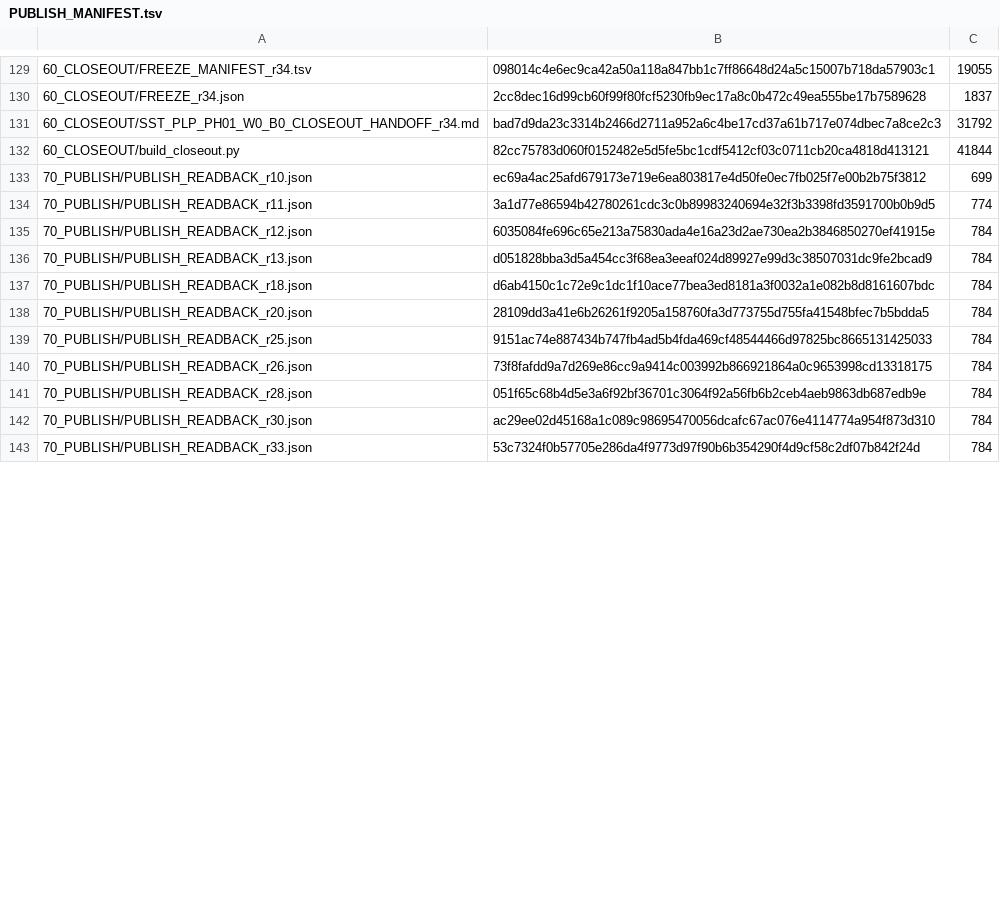
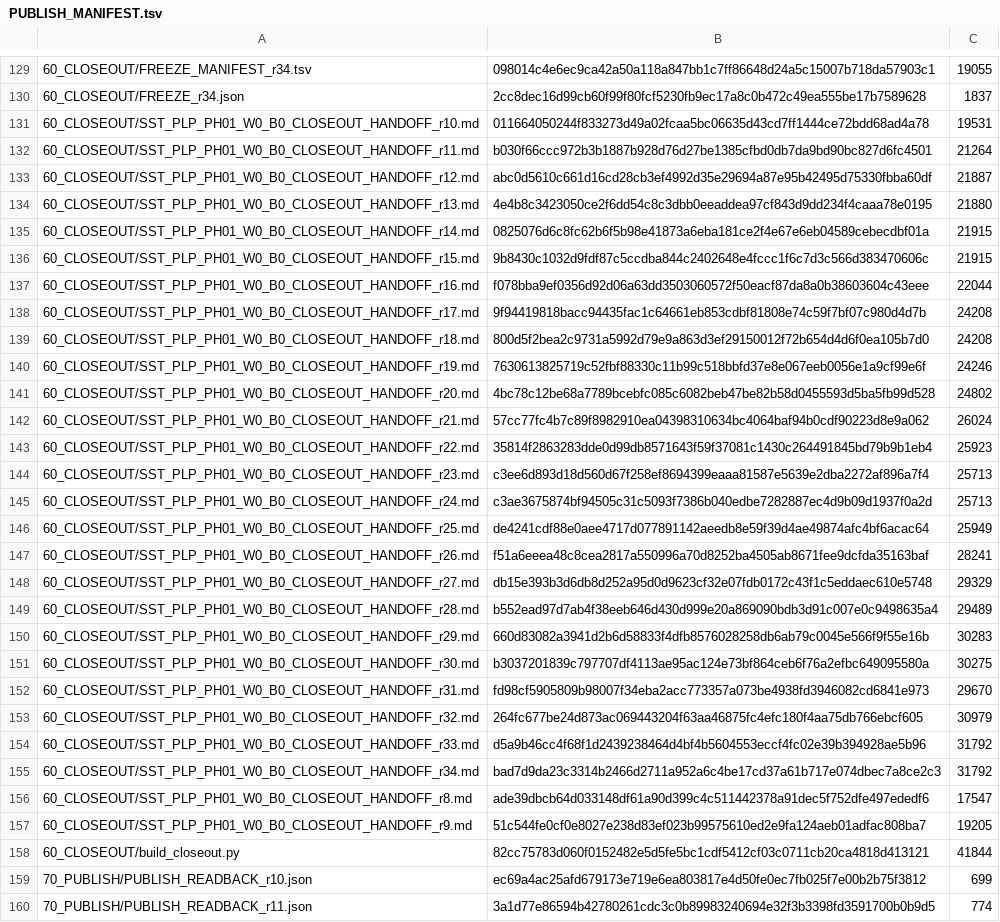
Before and after one commit to shw097-team/SQS-THC_MVP, a TSV file: 72_W0_B0_R3_20261127/PUBLISH_MANIFEST.tsv, drawn as a sheet; only a part is shown, gaps mark what is left out; the shorter side is filled out with more unchanged rows; the diff covers the shown part only.

```diff
--- a/72_W0_B0_R3_20261127/PUBLISH_MANIFEST.tsv
+++ b/72_W0_B0_R3_20261127/PUBLISH_MANIFEST.tsv
@@ -130,3 +130,29 @@
 60_CLOSEOUT/FREEZE_r34.json	2cc8dec16d99cb60f99f80fcf5230fb9ec17a8c0b472c49ea555be17b7589628	1837
+60_CLOSEOUT/SST_PLP_PH01_W0_B0_CLOSEOUT_HANDOFF_r10.md	011664050244f833273d49a02fcaa5bc06635d43cd7ff1444ce72bdd68ad4a78	19531
+60_CLOSEOUT/SST_PLP_PH01_W0_B0_CLOSEOUT_HANDOFF_r11.md	b030f66ccc972b3b1887b928d76d27be1385cfbd0db7da9bd90bc827d6fc4501	21264
+60_CLOSEOUT/SST_PLP_PH01_W0_B0_CLOSEOUT_HANDOFF_r12.md	abc0d5610c661d16cd28cb3ef4992d35e29694a87e95b42495d75330fbba60df	21887
+60_CLOSEOUT/SST_PLP_PH01_W0_B0_CLOSEOUT_HANDOFF_r13.md	4e4b8c3423050ce2f6dd54c8c3dbb0eeaddea97cf843d9dd234f4caaa78e0195	21880
+60_CLOSEOUT/SST_PLP_PH01_W0_B0_CLOSEOUT_HANDOFF_r14.md	0825076d6c8fc62b6f5b98e41873a6eba181ce2f4e67e6eb04589cebecdbf01a	21915
+60_CLOSEOUT/SST_PLP_PH01_W0_B0_CLOSEOUT_HANDOFF_r15.md	9b8430c1032d9fdf87c5ccdba844c2402648e4fccc1f6c7d3c566d383470606c	21915
+60_CLOSEOUT/SST_PLP_PH01_W0_B0_CLOSEOUT_HANDOFF_r16.md	f078bba9ef0356d92d06a63dd3503060572f50eacf87da8a0b38603604c43eee	22044
+60_CLOSEOUT/SST_PLP_PH01_W0_B0_CLOSEOUT_HANDOFF_r17.md	9f94419818bacc94435fac1c64661eb853cdbf81808e74c59f7bf07c980d4d7b	24208
+60_CLOSEOUT/SST_PLP_PH01_W0_B0_CLOSEOUT_HANDOFF_r18.md	800d5f2bea2c9731a5992d79e9a863d3ef29150012f72b654d4d6f0ea105b7d0	24208
+60_CLOSEOUT/SST_PLP_PH01_W0_B0_CLOSEOUT_HANDOFF_r19.md	7630613825719c52fbf88330c11b99c518bbfd37e8e067eeb0056e1a9cf99e6f	24246
+60_CLOSEOUT/SST_PLP_PH01_W0_B0_CLOSEOUT_HANDOFF_r20.md	4bc78c12be68a7789bcebfc085c6082beb47be82b58d0455593d5ba5fb99d528	24802
+60_CLOSEOUT/SST_PLP_PH01_W0_B0_CLOSEOUT_HANDOFF_r21.md	57cc77fc4b7c89f8982910ea04398310634bc4064baf94b0cdf90223d8e9a062	26024
+60_CLOSEOUT/SST_PLP_PH01_W0_B0_CLOSEOUT_HANDOFF_r22.md	35814f2863283dde0d99db8571643f59f37081c1430c264491845bd79b9b1eb4	25923
+60_CLOSEOUT/SST_PLP_PH01_W0_B0_CLOSEOUT_HANDOFF_r23.md	c3ee6d893d18d560d67f258ef8694399eaaa81587e5639e2dba2272af896a7f4	25713
+60_CLOSEOUT/SST_PLP_PH01_W0_B0_CLOSEOUT_HANDOFF_r24.md	c3ae3675874bf94505c31c5093f7386b040edbe7282887ec4d9b09d1937f0a2d	25713
+60_CLOSEOUT/SST_PLP_PH01_W0_B0_CLOSEOUT_HANDOFF_r25.md	de4241cdf88e0aee4717d077891142aeedb8e59f39d4ae49874afc4bf6acac64	25949
+60_CLOSEOUT/SST_PLP_PH01_W0_B0_CLOSEOUT_HANDOFF_r26.md	f51a6eeea48c8cea2817a550996a70d8252ba4505ab8671fee9dcfda35163baf	28241
+60_CLOSEOUT/SST_PLP_PH01_W0_B0_CLOSEOUT_HANDOFF_r27.md	db15e393b3d6db8d252a95d0d9623cf32e07fdb0172c43f1c5eddaec610e5748	29329
+60_CLOSEOUT/SST_PLP_PH01_W0_B0_CLOSEOUT_HANDOFF_r28.md	b552ead97d7ab4f38eeb646d430d999e20a869090bdb3d91c007e0c9498635a4	29489
+60_CLOSEOUT/SST_PLP_PH01_W0_B0_CLOSEOUT_HANDOFF_r29.md	660d83082a3941d2b6d58833f4dfb8576028258db6ab79c0045e566f9f55e16b	30283
+60_CLOSEOUT/SST_PLP_PH01_W0_B0_CLOSEOUT_HANDOFF_r30.md	b3037201839c797707df4113ae95ac124e73bf864ceb6f76a2efbc649095580a	30275
+60_CLOSEOUT/SST_PLP_PH01_W0_B0_CLOSEOUT_HANDOFF_r31.md	fd98cf5905809b98007f34eba2acc773357a073be4938fd3946082cd6841e973	29670
+60_CLOSEOUT/SST_PLP_PH01_W0_B0_CLOSEOUT_HANDOFF_r32.md	264fc677be24d873ac069443204f63aa46875fc4efc180f4aa75db766ebcf605	30979
+60_CLOSEOUT/SST_PLP_PH01_W0_B0_CLOSEOUT_HANDOFF_r33.md	d5a9b46cc4f68f1d2439238464d4bf4b5604553eccf4fc02e39b394928ae5b96	31792
 60_CLOSEOUT/SST_PLP_PH01_W0_B0_CLOSEOUT_HANDOFF_r34.md	bad7d9da23c3314b2466d2711a952a6c4be17cd37a61b717e074dbec7a8ce2c3	31792
+60_CLOSEOUT/SST_PLP_PH01_W0_B0_CLOSEOUT_HANDOFF_r8.md	ade39dbcb64d033148df61a90d399c4c511442378a91dec5f752dfe497ededf6	17547
+60_CLOSEOUT/SST_PLP_PH01_W0_B0_CLOSEOUT_HANDOFF_r9.md	51c544fe0cf0e8027e238d83ef023b99575610ed2e9fa124aeb01adfac808ba7	19205
 60_CLOSEOUT/build_closeout.py	82cc75783d060f0152482e5d5fe5bc1cdf5412cf03c0711cb20ca4818d413121	41844
```
Also changed, not shown: 26 removed rows and 5 edited cells elsewhere in this file, 30 other files.
